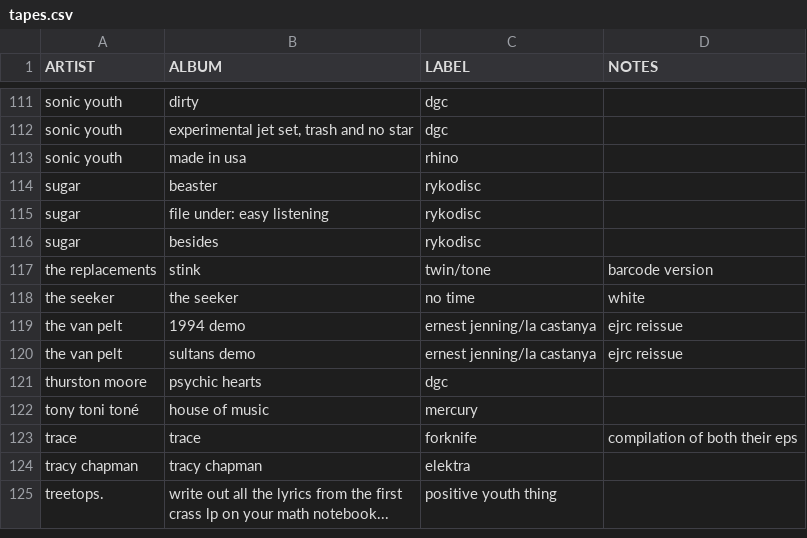
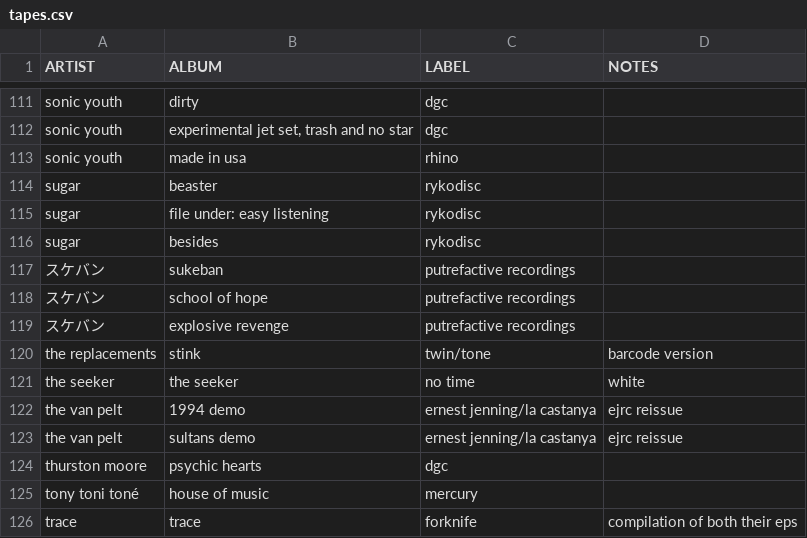
Before and after one commit to okjjj/tradelist, a CSV file: tapes.csv, drawn as a sheet; only a part is shown, gaps mark what is left out; the shorter side is filled out with more unchanged rows; the diff names each change by its address in the sheet, - before the commit and + after, or states it on an @@ line.

Commit message:
the sound of hope collapsing

```diff
--- a/tapes.csv
+++ b/tapes.csv
+row 117: スケバン | sukeban | putrefactive recordings
+row 118: スケバン | school of hope | putrefactive recordings
+row 119: スケバン | explosive revenge | putrefactive recordings
```
